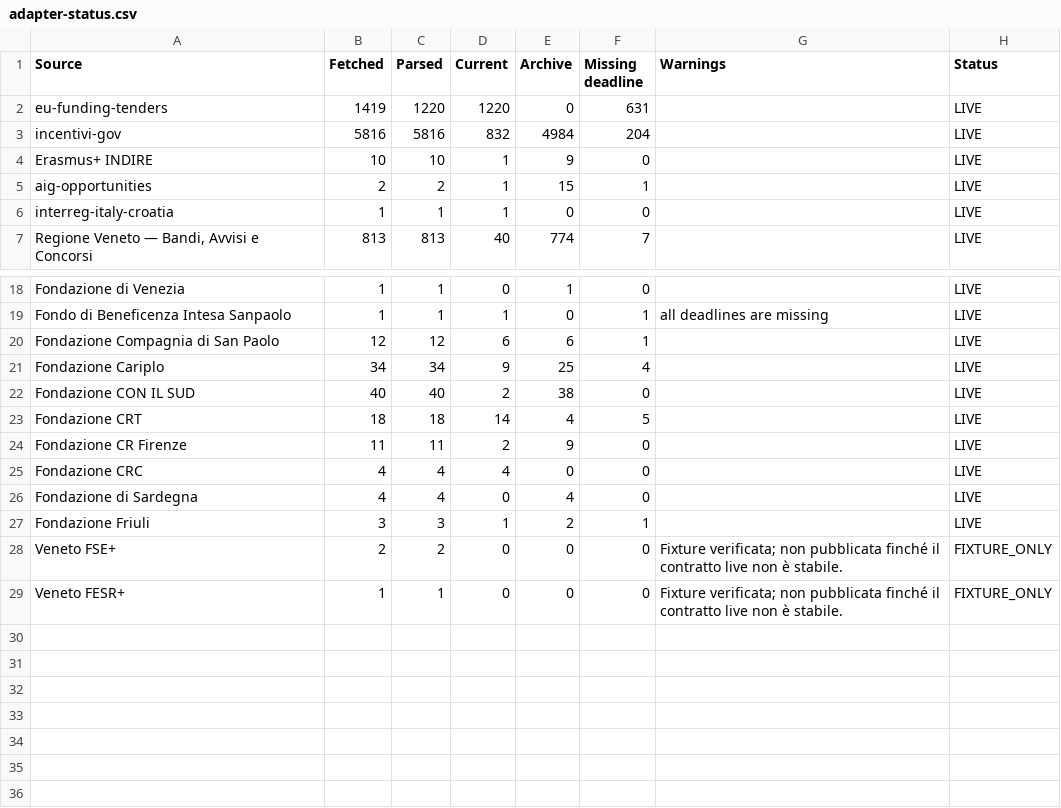
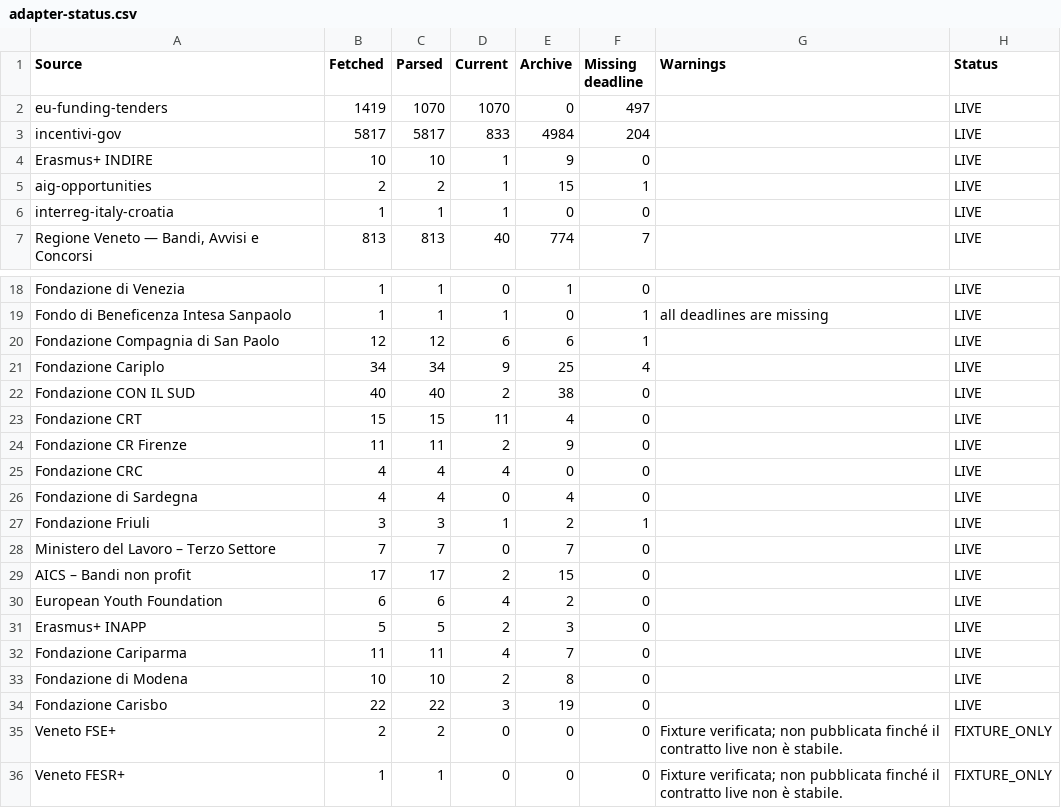
Before and after one commit to LPDgit1/funding-psychology, a CSV file: reports/adapter-status.csv, drawn as a sheet; only a part is shown, gaps mark what is left out.

```diff
--- a/reports/adapter-status.csv
+++ b/reports/adapter-status.csv
@@ -1,4 +1,4 @@
 Source,Fetched,Parsed,Current,Archive,Missing deadline,Warnings,Status
-eu-funding-tenders,1419,1220,1220,0,631,,LIVE
-incentivi-gov,5816,5816,832,4984,204,,LIVE
+eu-funding-tenders,1419,1070,1070,0,497,,LIVE
+incentivi-gov,5817,5817,833,4984,204,,LIVE
 Erasmus+ INDIRE,10,10,1,9,0,,LIVE
@@ -22,3 +22,3 @@ Fondazione Cariplo,34,34,9,25,4,,LIVE
 Fondazione CON IL SUD,40,40,2,38,0,,LIVE
-Fondazione CRT,18,18,14,4,5,,LIVE
+Fondazione CRT,15,15,11,4,0,,LIVE
 Fondazione CR Firenze,11,11,2,9,0,,LIVE
@@ -27,2 +27,9 @@ Fondazione di Sardegna,4,4,0,4,0,,LIVE
 Fondazione Friuli,3,3,1,2,1,,LIVE
+Ministero del Lavoro – Terzo Settore,7,7,0,7,0,,LIVE
+AICS – Bandi non profit,17,17,2,15,0,,LIVE
+European Youth Foundation,6,6,4,2,0,,LIVE
+Erasmus+ INAPP,5,5,2,3,0,,LIVE
+Fondazione Cariparma,11,11,4,7,0,,LIVE
+Fondazione di Modena,10,10,2,8,0,,LIVE
+Fondazione Carisbo,22,22,3,19,0,,LIVE
 Veneto FSE+,2,2,0,0,0,Fixture verificata; non pubblicata finché il contratto live non è stabile.,FIXTURE_ONLY
```
Also changed, not shown: 55 other files.
